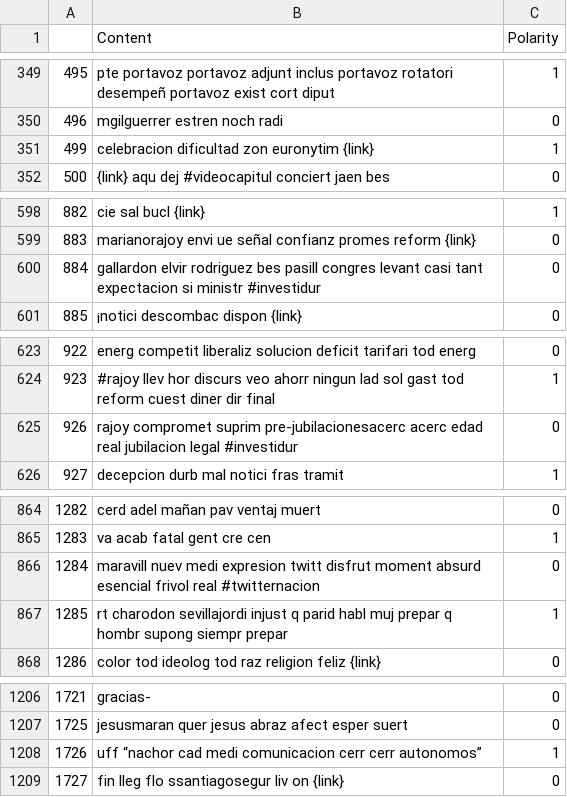
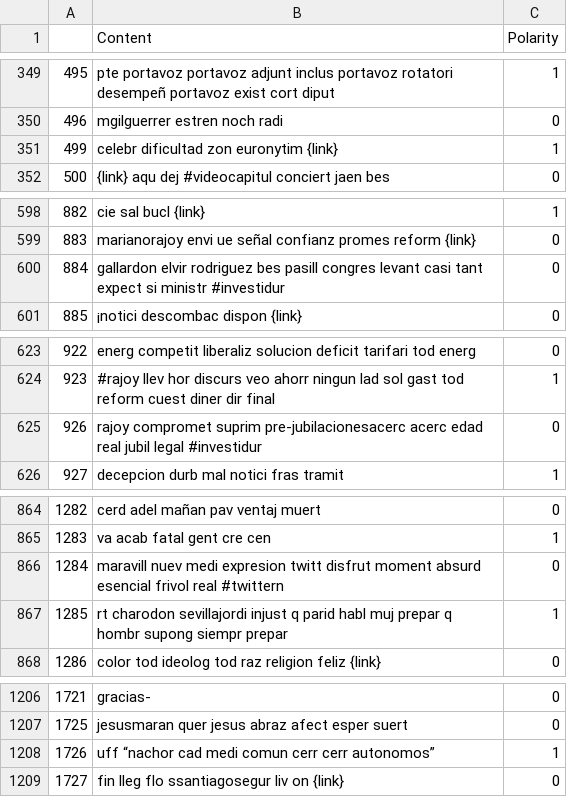
Before and after one commit to LMXCC79/DS_PT_09_2023, a CSV file: Machine_Learning/6-NLP/NLTK&CountVectorizer/dataNLP/output/data_processed.csv, drawn as a sheet; only a part is shown, gaps mark what is left out; the diff covers the shown part only.

```diff
--- a/Machine_Learning/6-NLP/NLTK&CountVectorizer/dataNLP/output/data_processed.csv
+++ b/Machine_Learning/6-NLP/NLTK&CountVectorizer/dataNLP/output/data_processed.csv
@@ -350,3 +350,3 @@
 496,mgilguerrer estren noch radi,0
-499,celebracion dificultad zon euronytim {link},1
+499,celebr dificultad zon euronytim {link},1
 500,{link} aqu dej #videocapitul conciert jaen bes,0
@@ -599,3 +599,3 @@
 883,marianorajoy envi ue señal confianz promes reform {link},0
-884,gallardon elvir rodriguez bes pasill congres levant casi tant expectacion si ministr #investidur,0
+884,gallardon elvir rodriguez bes pasill congres levant casi tant expect si ministr #investidur,0
 885,¡notici descombac dispon {link},0
@@ -624,3 +624,3 @@
 923,#rajoy llev hor discurs veo ahorr ningun lad sol gast tod reform cuest diner dir final,1
-926,rajoy compromet suprim pre-jubilacionesacerc acerc edad real jubilacion legal #investidur,0
+926,rajoy compromet suprim pre-jubilacionesacerc acerc edad real jubil legal #investidur,0
 927,decepcion durb mal notici fras tramit,1
@@ -865,3 +865,3 @@
 1283,va acab fatal gent cre cen,1
-1284,maravill nuev medi expresion twitt disfrut moment absurd esencial frivol real #twitternacion,0
+1284,maravill nuev medi expresion twitt disfrut moment absurd esencial frivol real #twittern,0
 1285,rt charodon sevillajordi injust q parid habl muj prepar q hombr supong siempr prepar,1
@@ -1207,3 +1207,3 @@
 1725,jesusmaran quer jesus abraz afect esper suert,0
-1726,uff “nachor cad medi comunicacion cerr cerr autonomos”,1
+1726,uff “nachor cad medi comun cerr cerr autonomos”,1
 1727,fin lleg flo ssantiagosegur liv on {link},0
```
Also changed, not shown: 11 edited cells elsewhere in this file, 5 other files.
